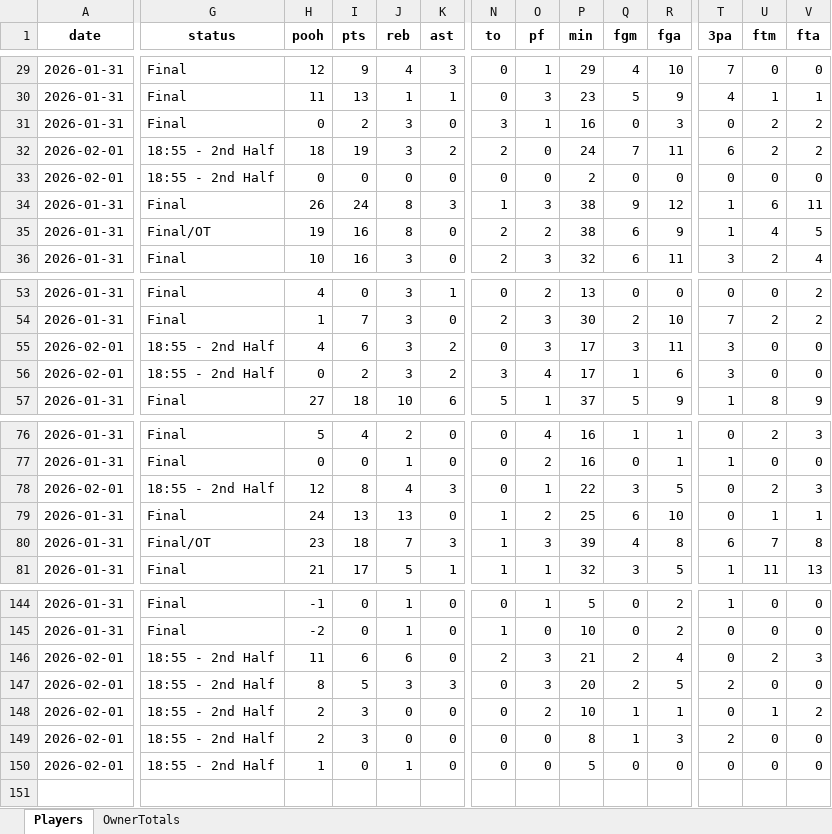
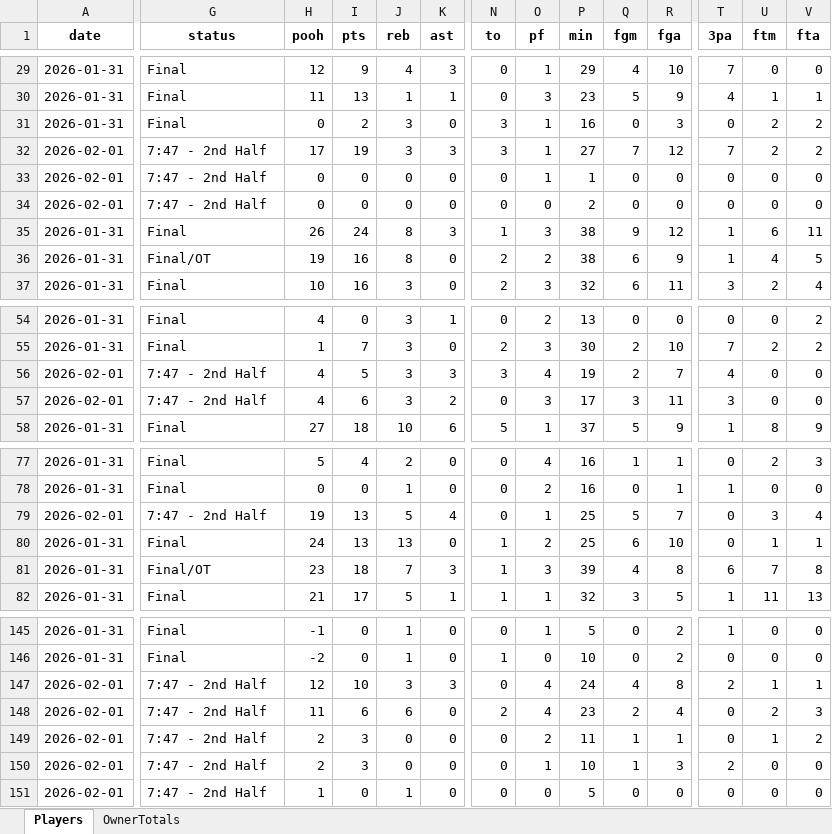
Before and after one commit to hal9000moncrief-dotcom/Pooh-League, an Excel workbook: docs/Today_PoohPoints_SEC_ByOwner_2026-02-01.xlsx, sheet Players, drawn as a sheet; only a part is shown, gaps mark what is left out; values as stored, in another font and other column widths than the file's, no borders; removed rows and columns are numbered as before the commit, all else as after; rows hold the shown columns only; the diff covers the shown part only; the diff names each change by its address in the sheet, - before the commit and + after, or states it on an @@ line.

Commit message:
Pooh Points: normal 20260201

```diff
--- a/docs/Today_PoohPoints_SEC_ByOwner_2026-02-01.xlsx (sheet Players)
+++ b/docs/Today_PoohPoints_SEC_ByOwner_2026-02-01.xlsx (sheet Players)
-G32 (status): 18:55 - 2nd Half
+G32 (status): 7:47 - 2nd Half
-H32 (pooh): 18
+H32 (pooh): 17
-K32 (ast): 2
+K32 (ast): 3
-N32 (to): 2
+N32 (to): 3
-O32 (pf): 0
+O32 (pf): 1
-P32 (min): 24
+P32 (min): 27
-R32 (fga): 11
+R32 (fga): 12
-T32 (3pa): 6
+T32 (3pa): 7
+row 33: 2026-02-01 | 7:47 - 2nd Half | 0 | 0 | 0 | 0 | 0 | 1 | 1 | 0 | 0 | 0 | 0 | 0
-G34 (status): 18:55 - 2nd Half
+G34 (status): 7:47 - 2nd Half
+row 56: 2026-02-01 | 7:47 - 2nd Half | 4 | 5 | 3 | 3 | 3 | 4 | 19 | 2 | 7 | 4 | 0 | 0
-G57 (status): 18:55 - 2nd Half
+G57 (status): 7:47 - 2nd Half
-row 56: 2026-02-01 | 18:55 - 2nd Half | 0 | 2 | 3 | 2 | 3 | 4 | 17 | 1 | 6 | 3 | 0 | 0
-G79 (status): 18:55 - 2nd Half
+G79 (status): 7:47 - 2nd Half
-H79 (pooh): 12
+H79 (pooh): 19
-I79 (pts): 8
+I79 (pts): 13
-J79 (reb): 4
+J79 (reb): 5
-K79 (ast): 3
+K79 (ast): 4
-P79 (min): 22
+P79 (min): 25
-Q79 (fgm): 3
+Q79 (fgm): 5
-R79 (fga): 5
+R79 (fga): 7
-U79 (ftm): 2
+U79 (ftm): 3
-V79 (fta): 3
+V79 (fta): 4
+row 147: 2026-02-01 | 7:47 - 2nd Half | 12 | 10 | 3 | 3 | 0 | 4 | 24 | 4 | 8 | 2 | 1 | 1
-G148 (status): 18:55 - 2nd Half
+G148 (status): 7:47 - 2nd Half
-O148 (pf): 3
+O148 (pf): 4
-P148 (min): 21
+P148 (min): 23
-row 147: 2026-02-01 | 18:55 - 2nd Half | 8 | 5 | 3 | 3 | 0 | 3 | 20 | 2 | 5 | 2 | 0 | 0
-G149:G151 (status): 18:55 - 2nd Half
+G149:G151 (status): 7:47 - 2nd Half
-P149 (min): 10
+P149 (min): 11
-O150 (pf): 0
+O150 (pf): 1
-P150 (min): 8
+P150 (min): 10
```
Also changed, not shown: 50 edited cells elsewhere in this sheet, sheet OwnerTotals, 3 other files.
